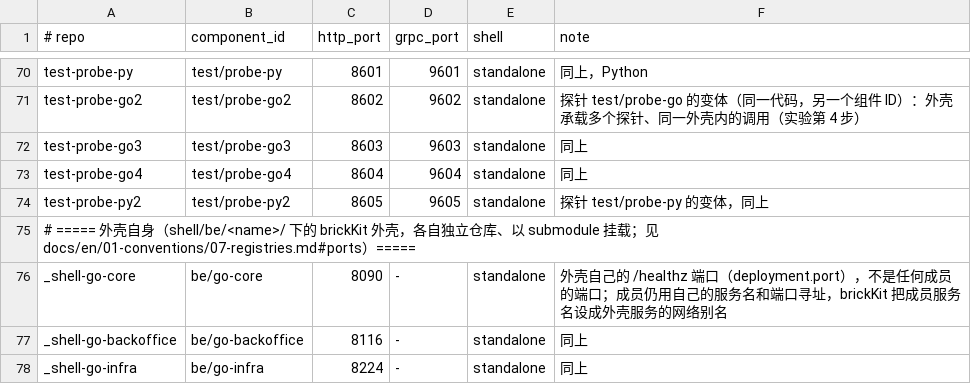
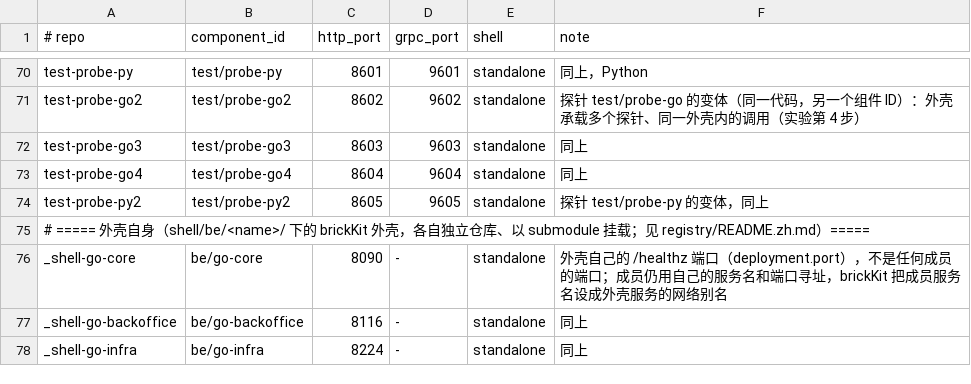
Before and after one commit to brickKit/be-assembly-standard, a TSV file: registry/ports.tsv, drawn as a sheet; only a part is shown, gaps mark what is left out.

```diff
--- a/registry/ports.tsv
+++ b/registry/ports.tsv
@@ -74,3 +74,3 @@ test-probe-go4	test/probe-go4	8604	9604	standalone	同上
 test-probe-py2	test/probe-py2	8605	9605	standalone	探针 test/probe-py 的变体，同上
-# ===== 外壳自身（shell/be/<name>/ 下的 brickKit 外壳，各自独立仓库、以 submodule 挂载；见 docs/en/01-conventions/07-registries.md#ports）=====
+# ===== 外壳自身（shell/be/<name>/ 下的 brickKit 外壳，各自独立仓库、以 submodule 挂载；见 registry/README.zh.md）=====
 _shell-go-core	be/go-core	8090	-	standalone	外壳自己的 /healthz 端口（deployment.port），不是任何成员的端口；成员仍用自己的服务名和端口寻址，brickKit 把成员服务名设成外壳服务的网络别名
```
Also changed, not shown: 14 other files.
